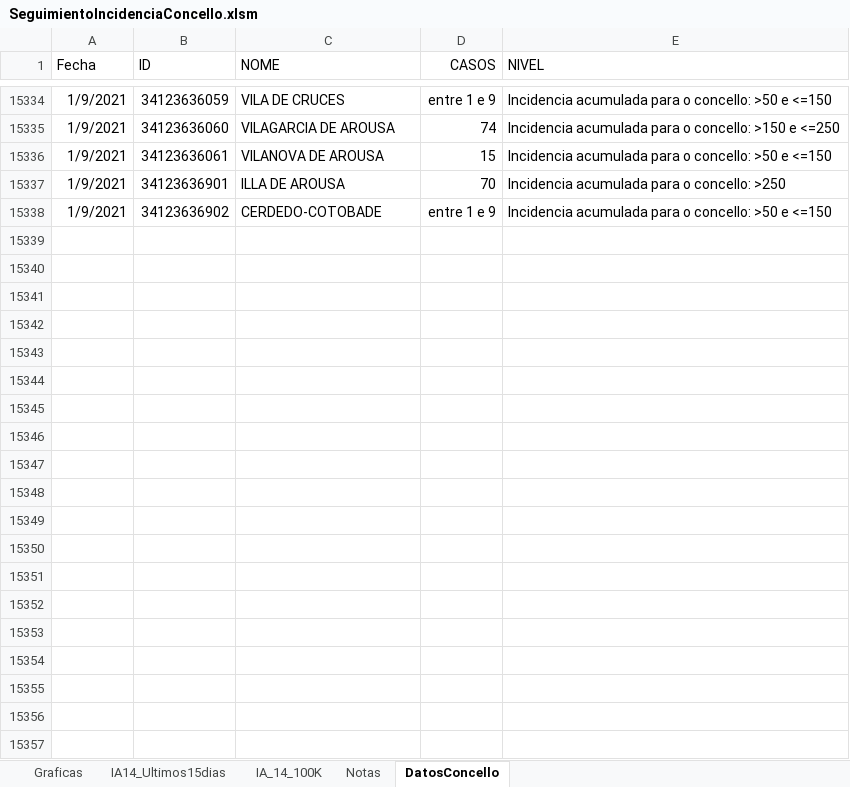
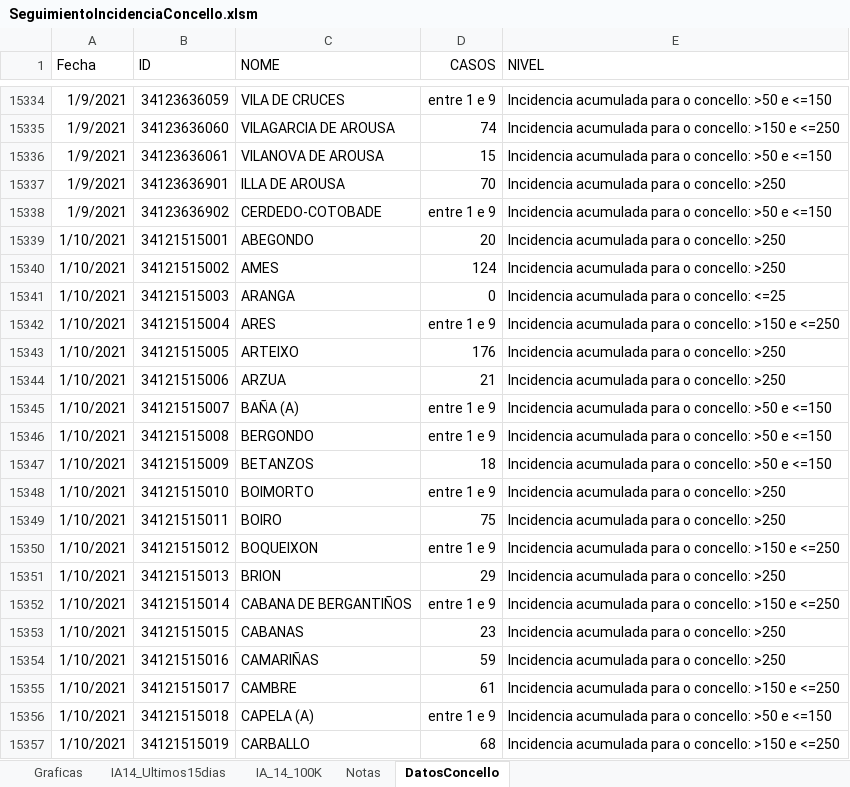
Before and after one commit to NiSanRo/Datos_Covid_Portal_Sergas, an Excel workbook: SeguimientoIncidenciaConcello.xlsm, sheet DatosConcello, drawn as a sheet; only a part is shown, gaps mark what is left out; values as stored, in another font and other column widths than the file's, no borders; table styles not drawn; the diff covers the shown part only; the diff names each change by its address in the sheet, - before the commit and + after, or states it on an @@ line.

Commit message:
Nuevos ficheros datos totales 11-01-2021

```diff
--- a/SeguimientoIncidenciaConcello.xlsm (sheet DatosConcello)
+++ b/SeguimientoIncidenciaConcello.xlsm (sheet DatosConcello)
+row 15339: 1/10/2021 | 34121515001 | ABEGONDO | 20 | Incidencia acumulada para o concello: >250
+row 15340: 1/10/2021 | 34121515002 | AMES | 124 | Incidencia acumulada para o concello: >250
+row 15341: 1/10/2021 | 34121515003 | ARANGA | 0 | Incidencia acumulada para o concello: <=25
+row 15342: 1/10/2021 | 34121515004 | ARES | entre 1 e 9 | Incidencia acumulada para o concello: >150 e <=250
+row 15343: 1/10/2021 | 34121515005 | ARTEIXO | 176 | Incidencia acumulada para o concello: >250
+row 15344: 1/10/2021 | 34121515006 | ARZUA | 21 | Incidencia acumulada para o concello: >250
+row 15345: 1/10/2021 | 34121515007 | BAÑA (A) | entre 1 e 9 | Incidencia acumulada para o concello: >50 e <=150
+row 15346: 1/10/2021 | 34121515008 | BERGONDO | entre 1 e 9 | Incidencia acumulada para o concello: >50 e <=150
+row 15347: 1/10/2021 | 34121515009 | BETANZOS | 18 | Incidencia acumulada para o concello: >50 e <=150
+row 15348: 1/10/2021 | 34121515010 | BOIMORTO | entre 1 e 9 | Incidencia acumulada para o concello: >250
+row 15349: 1/10/2021 | 34121515011 | BOIRO | 75 | Incidencia acumulada para o concello: >250
+row 15350: 1/10/2021 | 34121515012 | BOQUEIXON | entre 1 e 9 | Incidencia acumulada para o concello: >150 e <=250
+row 15351: 1/10/2021 | 34121515013 | BRION | 29 | Incidencia acumulada para o concello: >250
+row 15352: 1/10/2021 | 34121515014 | CABANA DE BERGANTIÑOS | entre 1 e 9 | Incidencia acumulada para o concello: >150 e <=250
+row 15353: 1/10/2021 | 34121515015 | CABANAS | 23 | Incidencia acumulada para o concello: >250
+row 15354: 1/10/2021 | 34121515016 | CAMARIÑAS | 59 | Incidencia acumulada para o concello: >250
+row 15355: 1/10/2021 | 34121515017 | CAMBRE | 61 | Incidencia acumulada para o concello: >150 e <=250
+row 15356: 1/10/2021 | 34121515018 | CAPELA (A) | entre 1 e 9 | Incidencia acumulada para o concello: >50 e <=150
+row 15357: 1/10/2021 | 34121515019 | CARBALLO | 68 | Incidencia acumulada para o concello: >150 e <=250
```
Also changed, not shown: 294 added rows elsewhere in this sheet, sheet Graficas, sheet IA14_Ultimos15dias, sheet IA_14_100K, hidden cells, charts or pictures, SeguimientoIncidenciaArea.xlsm, 6 other files.
